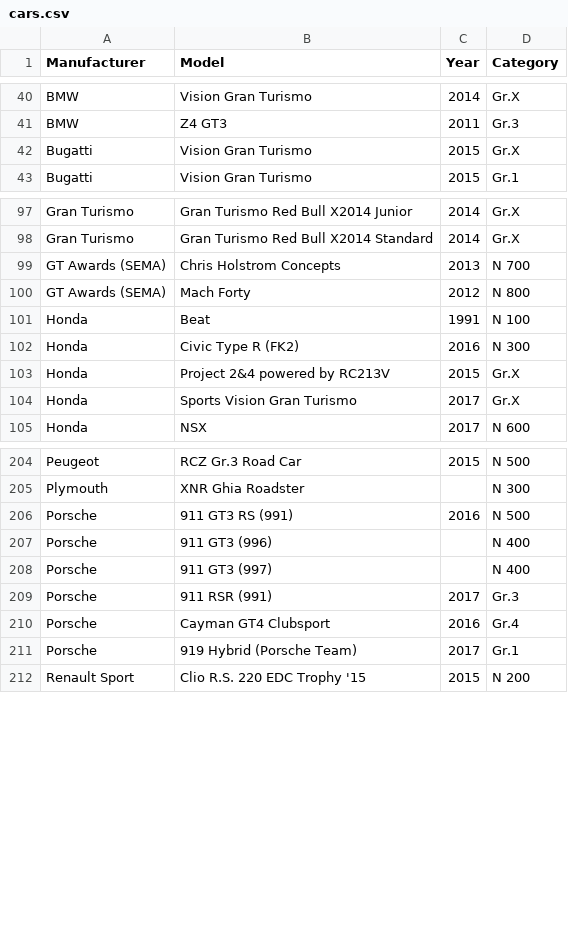
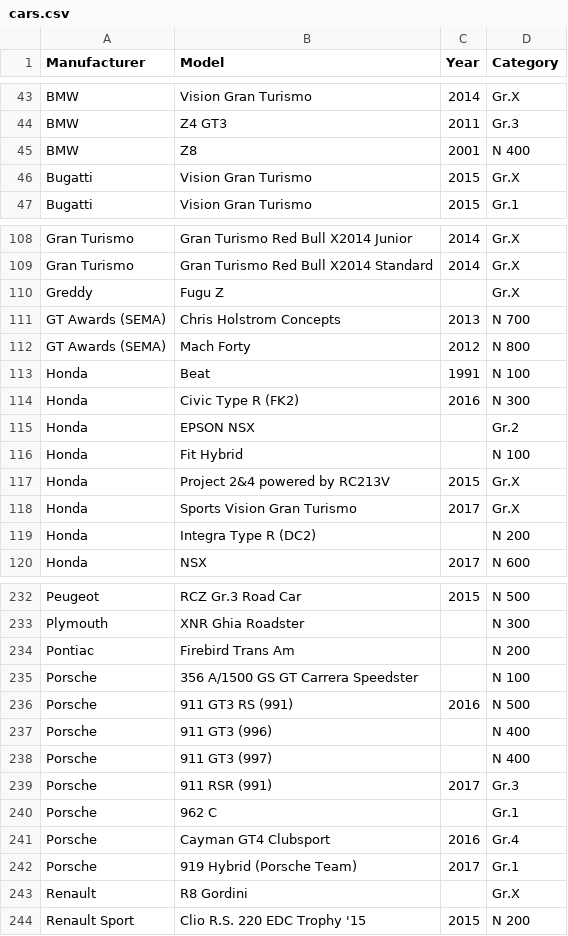
Before and after one commit to cncplyr/datasets-games, a CSV file: ps4/gran-turismo-sport/cars.csv, drawn as a sheet; only a part is shown, gaps mark what is left out; the diff covers the shown part only.

```diff
--- a/ps4/gran-turismo-sport/cars.csv
+++ b/ps4/gran-turismo-sport/cars.csv
@@ -41,2 +44,3 @@ BMW,Vision Gran Turismo,2014,Gr.X
 BMW,Z4 GT3,2011,Gr.3
+BMW,Z8,2001,N 400
 Bugatti,Vision Gran Turismo,2015,Gr.X
@@ -98,2 +109,3 @@ Gran Turismo,Gran Turismo Red Bull X2014 Junior,2014,Gr.X
 Gran Turismo,Gran Turismo Red Bull X2014 Standard,2014,Gr.X
+Greddy,Fugu Z,,Gr.X
 GT Awards (SEMA),Chris Holstrom Concepts,2013,N 700
@@ -102,4 +114,7 @@ Honda,Beat,1991,N 100
 Honda,Civic Type R (FK2),2016,N 300
+Honda,EPSON NSX,,Gr.2
+Honda,Fit Hybrid,,N 100
 Honda,Project 2&4 powered by RC213V,2015,Gr.X
 Honda,Sports Vision Gran Turismo,2017,Gr.X
+Honda,Integra Type R (DC2),,N 200
 Honda,NSX,2017,N 600
@@ -205,2 +233,4 @@ Peugeot,RCZ Gr.3 Road Car,2015,N 500
 Plymouth,XNR Ghia Roadster,,N 300
+Pontiac,Firebird Trans Am,,N 200
+Porsche,356 A/1500 GS GT Carrera Speedster,,N 100
 Porsche,911 GT3 RS (991),2016,N 500
@@ -209,4 +239,6 @@ Porsche,911 GT3 (997),,N 400
 Porsche,911 RSR (991),2017,Gr.3
+Porsche,962 C,,Gr.1
 Porsche,Cayman GT4 Clubsport,2016,Gr.4
 Porsche,919 Hybrid (Porsche Team),2017,Gr.1
+Renault,R8 Gordini,,Gr.X
 Renault Sport,Clio R.S. 220 EDC Trophy '15,2015,N 200
```
Also changed, not shown: 29 added rows and 2 edited cells elsewhere in this file, ps4/gran-turismo-sport/stats-personal.csv.
